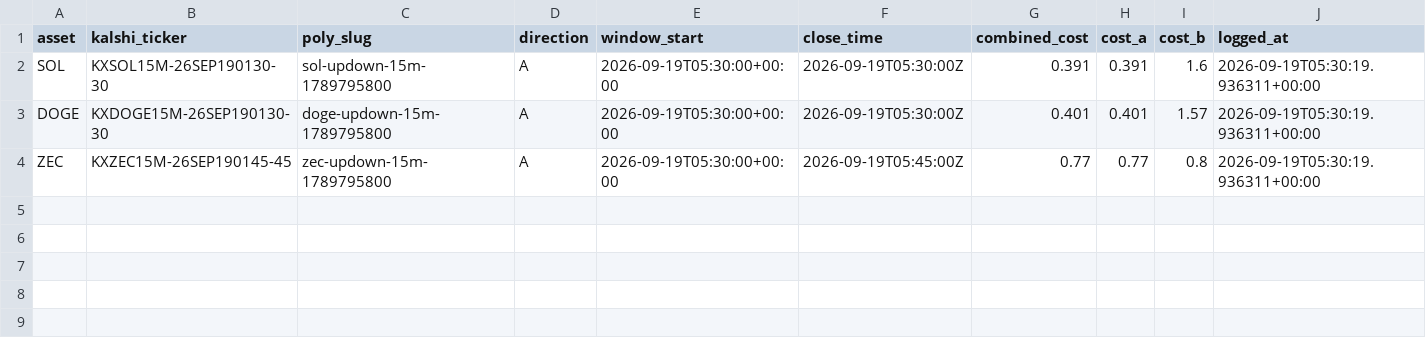
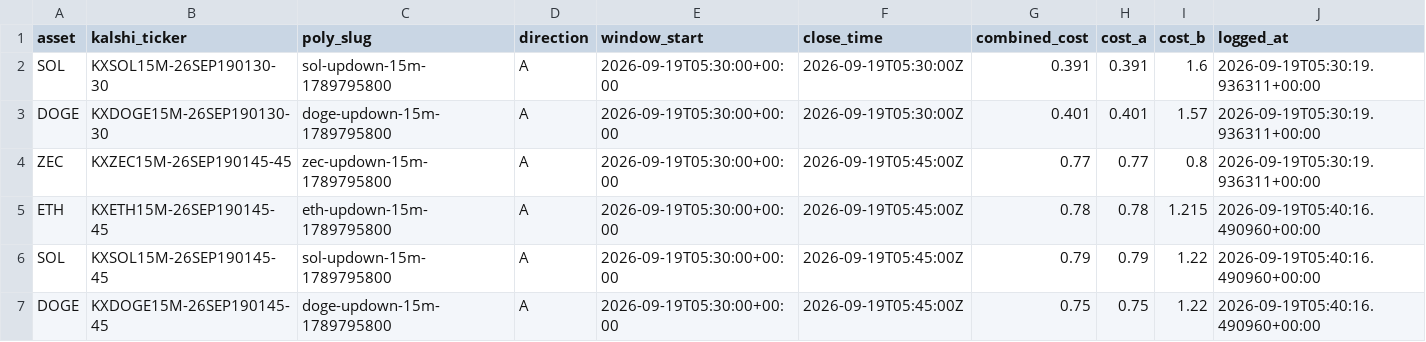
Before and after one commit to Prinxe-crypto/Gap-maker, a CSV file: open_positions.csv, drawn as a sheet; the diff names each change by its address in the sheet, - before the commit and + after, or states it on an @@ line.

```diff
--- a/open_positions.csv
+++ b/open_positions.csv
+row 5: ETH | KXETH15M-26SEP190145-45 | eth-updown-15m-1789795800 | A | 2026-09-19T05:30:00+00:00 | 2026-09-19T05:45:00Z | 0.78 | 0.78 | 1.215 | 2026-09-19T05:40:16.490960+00:00
+row 6: SOL | KXSOL15M-26SEP190145-45 | sol-updown-15m-1789795800 | A | 2026-09-19T05:30:00+00:00 | 2026-09-19T05:45:00Z | 0.79 | 0.79 | 1.22 | 2026-09-19T05:40:16.490960+00:00
+row 7: DOGE | KXDOGE15M-26SEP190145-45 | doge-updown-15m-1789795800 | A | 2026-09-19T05:30:00+00:00 | 2026-09-19T05:45:00Z | 0.75 | 0.75 | 1.22 | 2026-09-19T05:40:16.490960+00:00
```
